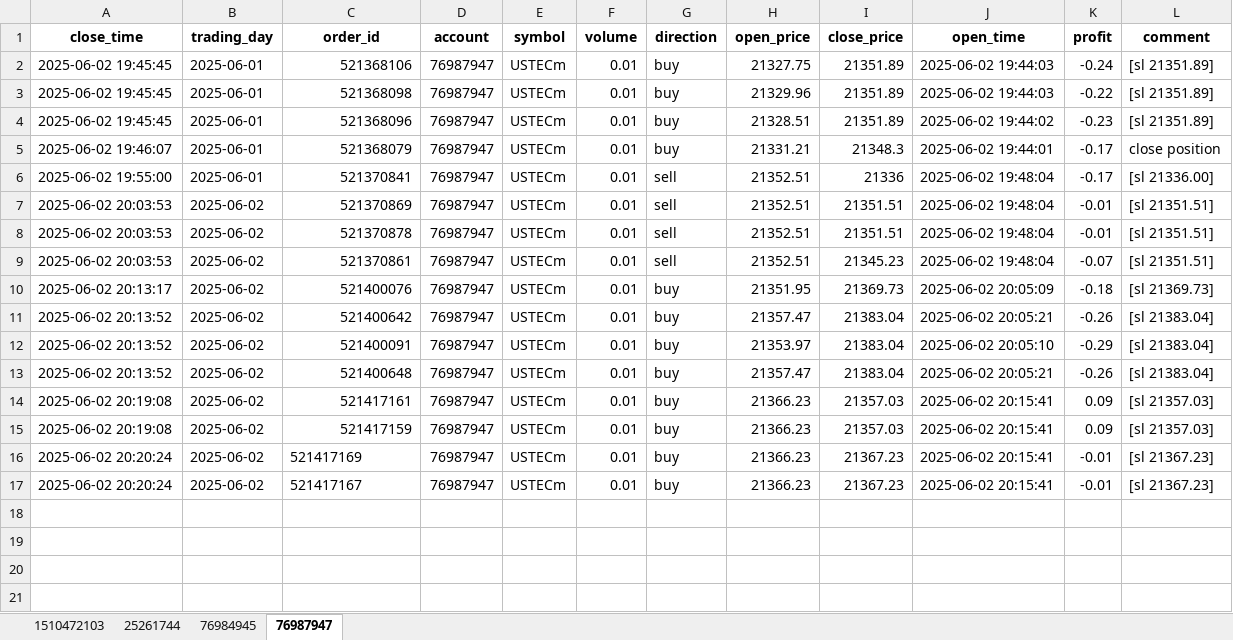
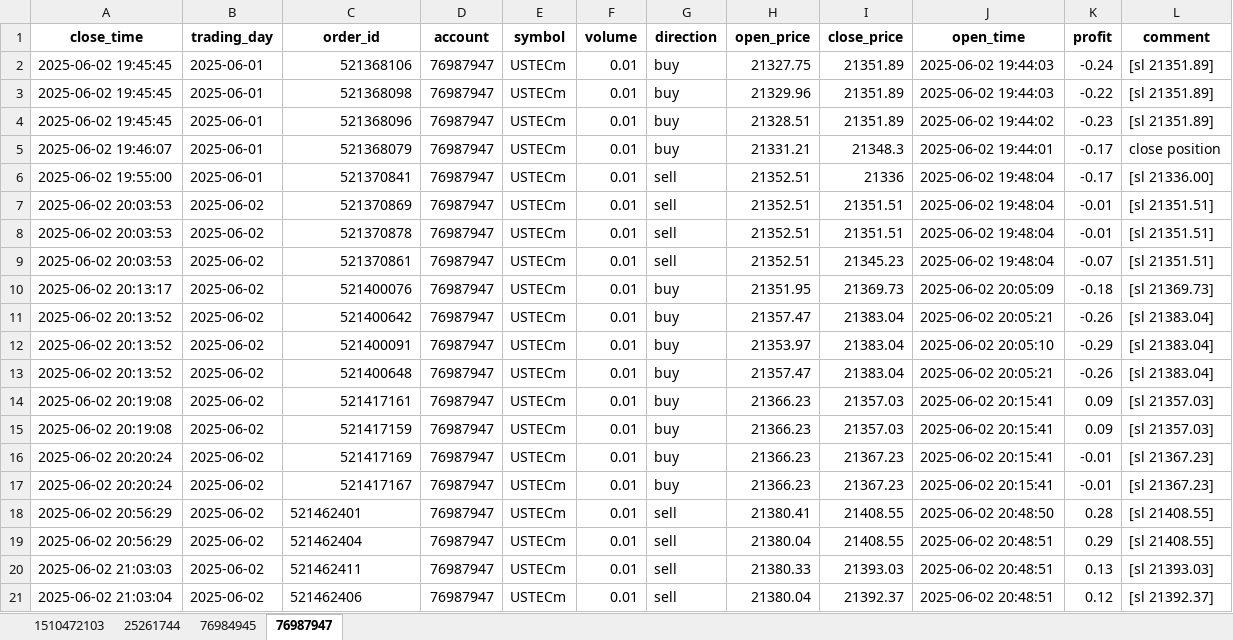
Before and after one commit to jeterWang/mt5_tool, an Excel workbook: data/trade_records.xlsx, sheet 76987947, drawn as a sheet; values as stored, in another font and other column widths than the file's, no borders; the diff names each change by its address in the sheet, - before the commit and + after, or states it on an @@ line.

```diff
--- a/data/trade_records.xlsx (sheet 76987947)
+++ b/data/trade_records.xlsx (sheet 76987947)
-C16:C17 alignment: left
+C16:C17 alignment: right
+row 18: 2025-06-02 20:56:29 | 2025-06-02 | 521462401 | 76987947 | USTECm | 0.01 | sell | 21380.41 | 21408.55 | 2025-06-02 20:48:50 | 0.28 | [sl 21408.55]
+row 19: 2025-06-02 20:56:29 | 2025-06-02 | 521462404 | 76987947 | USTECm | 0.01 | sell | 21380.04 | 21408.55 | 2025-06-02 20:48:51 | 0.29 | [sl 21408.55]
+row 20: 2025-06-02 21:03:03 | 2025-06-02 | 521462411 | 76987947 | USTECm | 0.01 | sell | 21380.33 | 21393.03 | 2025-06-02 20:48:51 | 0.13 | [sl 21393.03]
+row 21: 2025-06-02 21:03:04 | 2025-06-02 | 521462406 | 76987947 | USTECm | 0.01 | sell | 21380.04 | 21392.37 | 2025-06-02 20:48:51 | 0.12 | [sl 21392.37]
```
Also changed, not shown: 5 other files.
